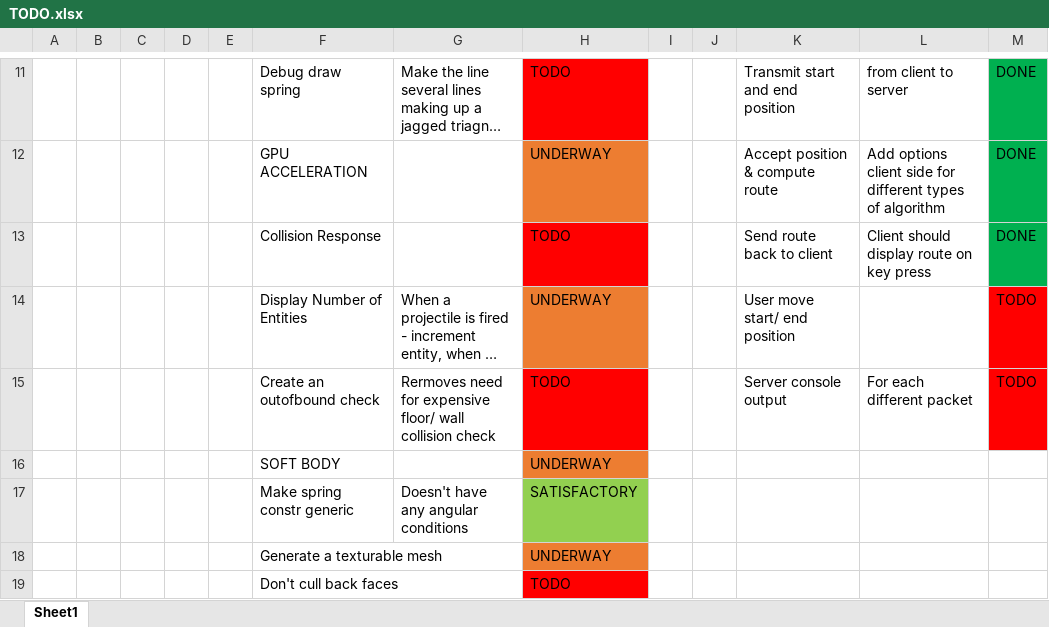
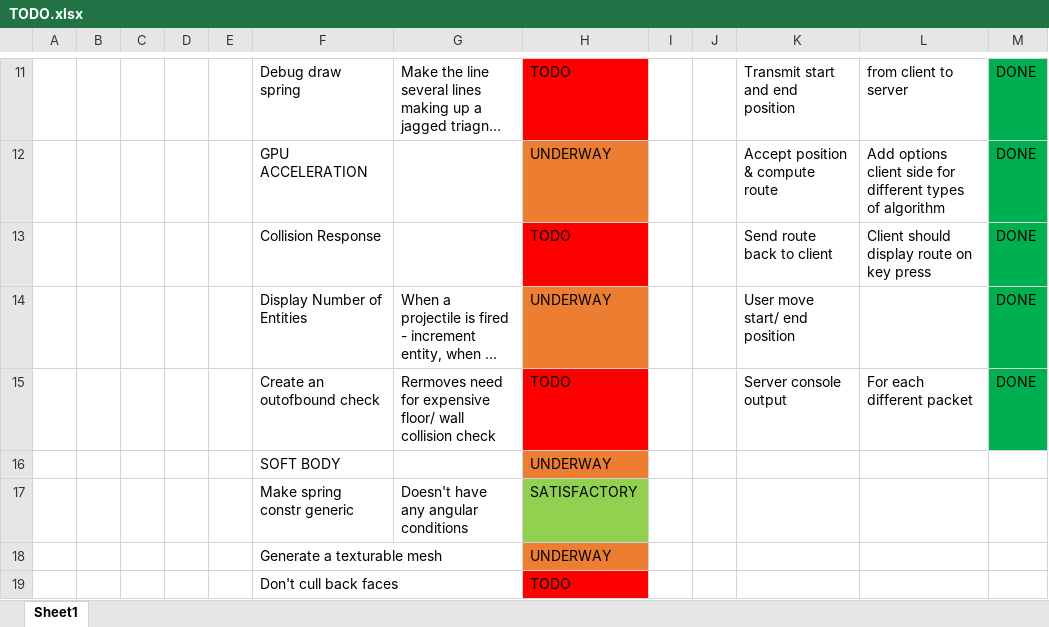
Before and after one commit to wehb12/physics_and_ai, an Excel workbook: GameTech/TODO.xlsx, sheet Sheet1, drawn as a sheet; only a part is shown, gaps mark what is left out; long unchanged cells end in …; values as stored, in another font and other column widths than the file's, no borders; the diff names each change by its address in the sheet, - before the commit and + after, or states it on an @@ line.

Commit message:
Updated TODO lidt

```diff
--- a/GameTech/TODO.xlsx (sheet Sheet1)
+++ b/GameTech/TODO.xlsx (sheet Sheet1)
-M14:M15: TODO
+M14:M15: DONE
-M14:M15 fill: #FF0000
+M14:M15 fill: #00B050
```
